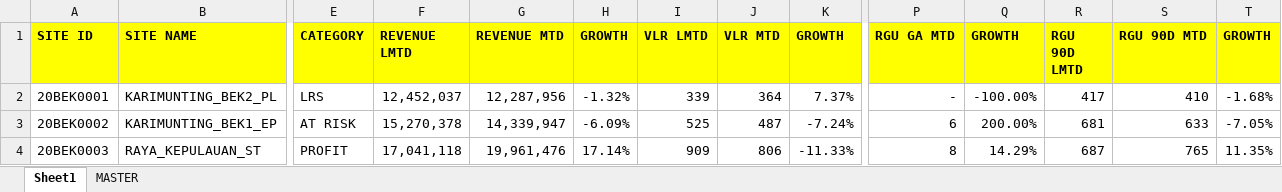
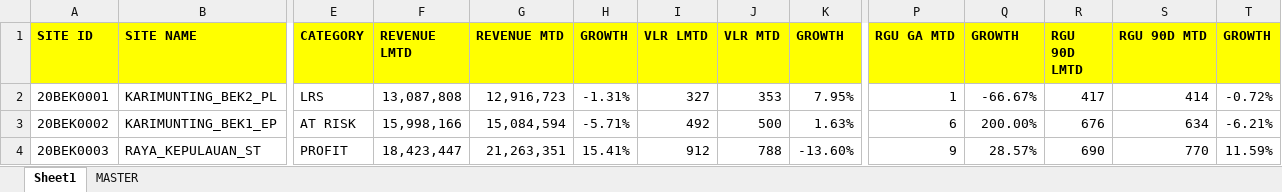
Before and after one commit to heryirwansyah05-cpu/Dashboard_Bengkayang, an Excel workbook: SITE MONITORING.xlsx, sheet Sheet1, drawn as a sheet; only a part is shown, gaps mark what is left out; values as stored, in another font and other column widths than the file's, no borders; the diff covers the shown part only; the diff names each change by its address in the sheet, - before the commit and + after, or states it on an @@ line.

```diff
--- a/SITE MONITORING.xlsx (sheet Sheet1)
+++ b/SITE MONITORING.xlsx (sheet Sheet1)
-F2 (REVENUE LMTD): 12,452,037
+F2 (REVENUE LMTD): 13,087,808
-G2 (REVENUE MTD): 12,287,956
+G2 (REVENUE MTD): 12,916,723
-H2 (GROWTH): -1.32%
+H2 (GROWTH): -1.31%
-I2 (VLR LMTD): 339
+I2 (VLR LMTD): 327
-J2 (VLR MTD): 364
+J2 (VLR MTD): 353
-K2 (GROWTH): 7.37%
+K2 (GROWTH): 7.95%
-P2 (RGU GA MTD): -
+P2 (RGU GA MTD): 1
-Q2 (GROWTH): -100.00%
+Q2 (GROWTH): -66.67%
-S2 (RGU 90D MTD): 410
+S2 (RGU 90D MTD): 414
-T2 (GROWTH): -1.68%
+T2 (GROWTH): -0.72%
-F3 (REVENUE LMTD): 15,270,378
+F3 (REVENUE LMTD): 15,998,166
-G3 (REVENUE MTD): 14,339,947
+G3 (REVENUE MTD): 15,084,594
-H3 (GROWTH): -6.09%
+H3 (GROWTH): -5.71%
-I3 (VLR LMTD): 525
+I3 (VLR LMTD): 492
-J3 (VLR MTD): 487
+J3 (VLR MTD): 500
-K3 (GROWTH): -7.24%
+K3 (GROWTH): 1.63%
-R3 (RGU 90D LMTD): 681
+R3 (RGU 90D LMTD): 676
-S3 (RGU 90D MTD): 633
+S3 (RGU 90D MTD): 634
-T3 (GROWTH): -7.05%
+T3 (GROWTH): -6.21%
-F4 (REVENUE LMTD): 17,041,118
+F4 (REVENUE LMTD): 18,423,447
-G4 (REVENUE MTD): 19,961,476
+G4 (REVENUE MTD): 21,263,351
-H4 (GROWTH): 17.14%
+H4 (GROWTH): 15.41%
-I4 (VLR LMTD): 909
+I4 (VLR LMTD): 912
-J4 (VLR MTD): 806
+J4 (VLR MTD): 788
-K4 (GROWTH): -11.33%
+K4 (GROWTH): -13.60%
-P4 (RGU GA MTD): 8
+P4 (RGU GA MTD): 9
-Q4 (GROWTH): 14.29%
+Q4 (GROWTH): 28.57%
-R4 (RGU 90D LMTD): 687
+R4 (RGU 90D LMTD): 690
-S4 (RGU 90D MTD): 765
+S4 (RGU 90D MTD): 770
-T4 (GROWTH): 11.35%
+T4 (GROWTH): 11.59%
```
Also changed, not shown: 804 edited cells elsewhere in this sheet, sheet MASTER, GAP DAILY KPI DSE.xlsx, MS BENGKAYANG 19 JULI 2026.xlsx.
